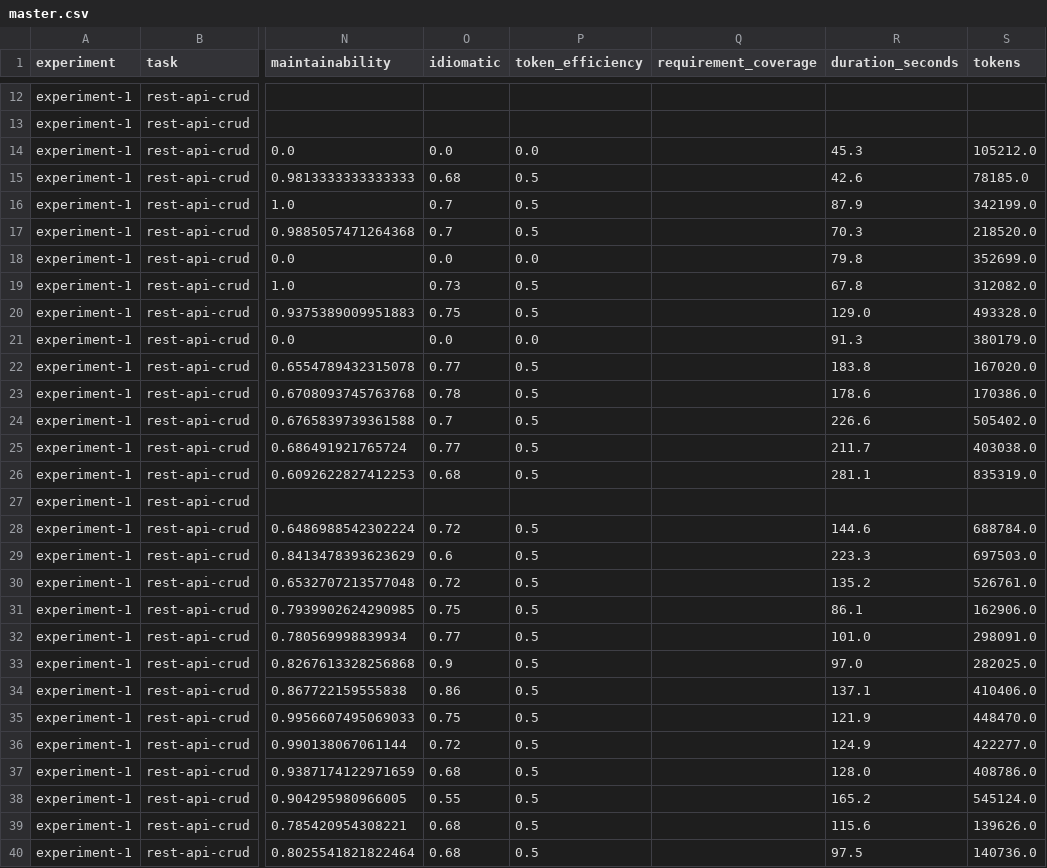
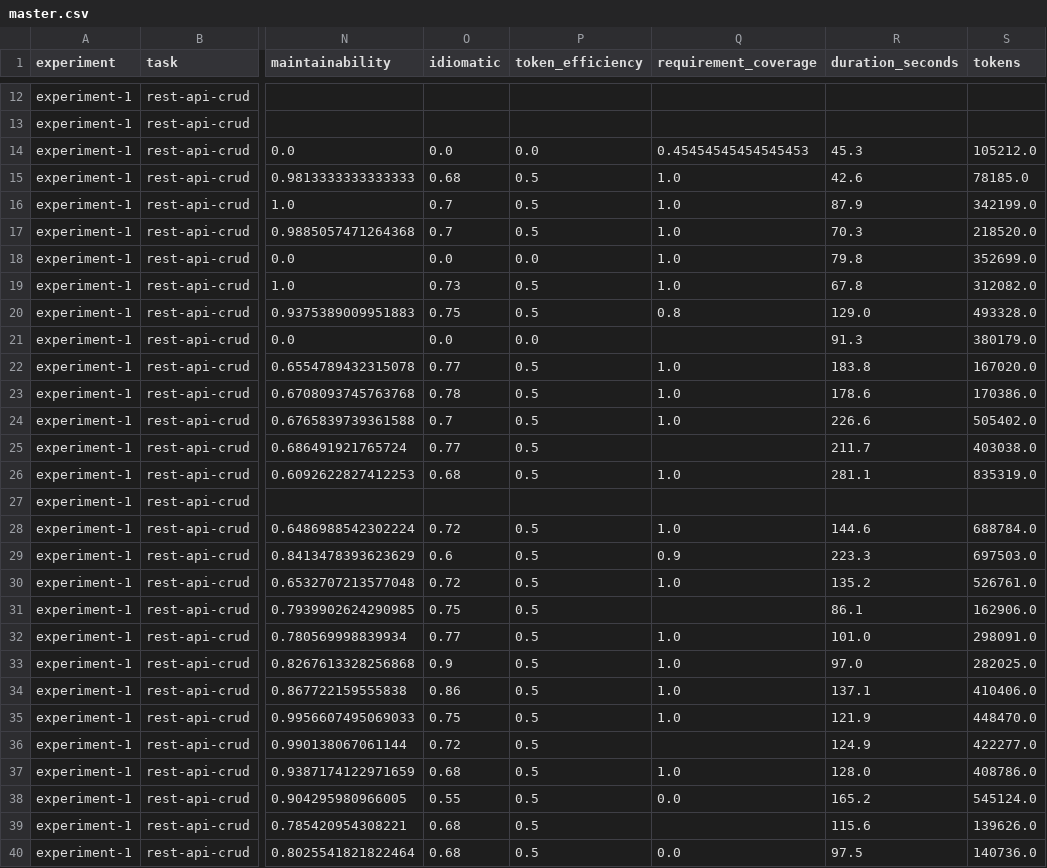
Before and after one commit to adrianco/retort, a CSV file: master.csv, drawn as a sheet; only a part is shown, gaps mark what is left out; the diff covers the shown part only; the diff names each change by its address in the sheet, - before the commit and + after, or states it on an @@ line.

```diff
--- a/master.csv
+++ b/master.csv
-Q14 (requirement_coverage): (empty)
+Q14 (requirement_coverage): 0.45454545454545453
-Q15:Q19 (requirement_coverage): (empty)
+Q15:Q19 (requirement_coverage): 1.0
-Q20 (requirement_coverage): (empty)
+Q20 (requirement_coverage): 0.8
-Q22:Q24 (requirement_coverage): (empty)
+Q22:Q24 (requirement_coverage): 1.0
-Q26 (requirement_coverage): (empty)
+Q26 (requirement_coverage): 1.0
-Q28 (requirement_coverage): (empty)
+Q28 (requirement_coverage): 1.0
-Q29 (requirement_coverage): (empty)
+Q29 (requirement_coverage): 0.9
-Q30 (requirement_coverage): (empty)
+Q30 (requirement_coverage): 1.0
-Q32:Q35 (requirement_coverage): (empty)
+Q32:Q35 (requirement_coverage): 1.0
-Q37 (requirement_coverage): (empty)
+Q37 (requirement_coverage): 1.0
-Q38 (requirement_coverage): (empty)
+Q38 (requirement_coverage): 0.0
-Q40 (requirement_coverage): (empty)
+Q40 (requirement_coverage): 0.0
```
Also changed, not shown: 37 edited cells elsewhere in this file, 3 other files.
